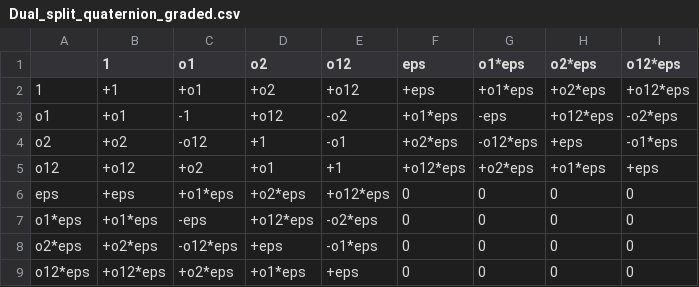
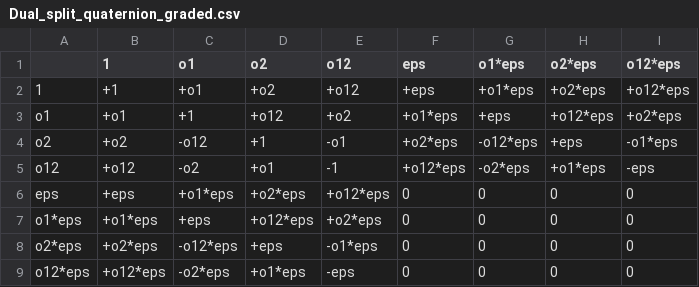
Before and after one commit to maher1719/hypercomplex-engine, a CSV file: examples/uses/Dual_split_quaternion_graded.csv, drawn as a sheet.

```diff
--- a/examples/uses/Dual_split_quaternion_graded.csv
+++ b/examples/uses/Dual_split_quaternion_graded.csv
@@ -2,8 +2,8 @@
 1,+1,+o1,+o2,+o12,+eps,+o1*eps,+o2*eps,+o12*eps
-o1,+o1,-1,+o12,-o2,+o1*eps,-eps,+o12*eps,-o2*eps
+o1,+o1,+1,+o12,+o2,+o1*eps,+eps,+o12*eps,+o2*eps
 o2,+o2,-o12,+1,-o1,+o2*eps,-o12*eps,+eps,-o1*eps
-o12,+o12,+o2,+o1,+1,+o12*eps,+o2*eps,+o1*eps,+eps
+o12,+o12,-o2,+o1,-1,+o12*eps,-o2*eps,+o1*eps,-eps
 eps,+eps,+o1*eps,+o2*eps,+o12*eps,0,0,0,0
-o1*eps,+o1*eps,-eps,+o12*eps,-o2*eps,0,0,0,0
+o1*eps,+o1*eps,+eps,+o12*eps,+o2*eps,0,0,0,0
 o2*eps,+o2*eps,-o12*eps,+eps,-o1*eps,0,0,0,0
-o12*eps,+o12*eps,+o2*eps,+o1*eps,+eps,0,0,0,0
+o12*eps,+o12*eps,-o2*eps,+o1*eps,-eps,0,0,0,0
```
Also changed, not shown: examples/uses/Dual_split_quaternion.csv, 2 other files.
